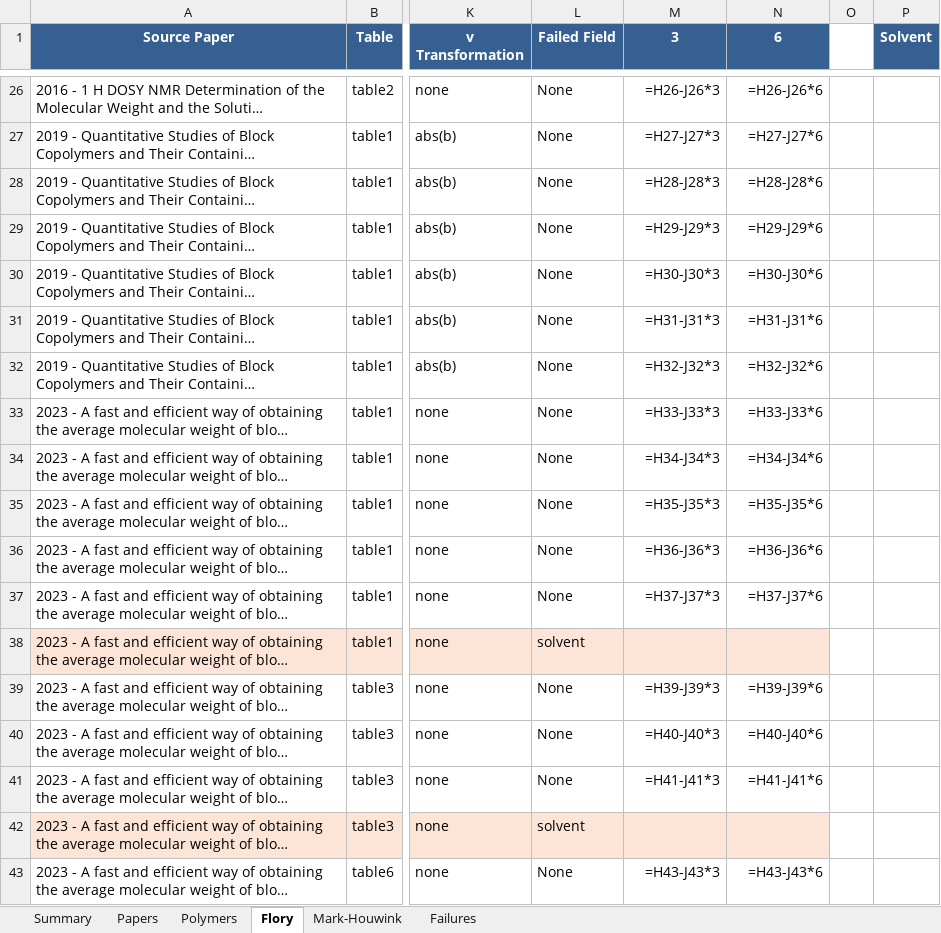
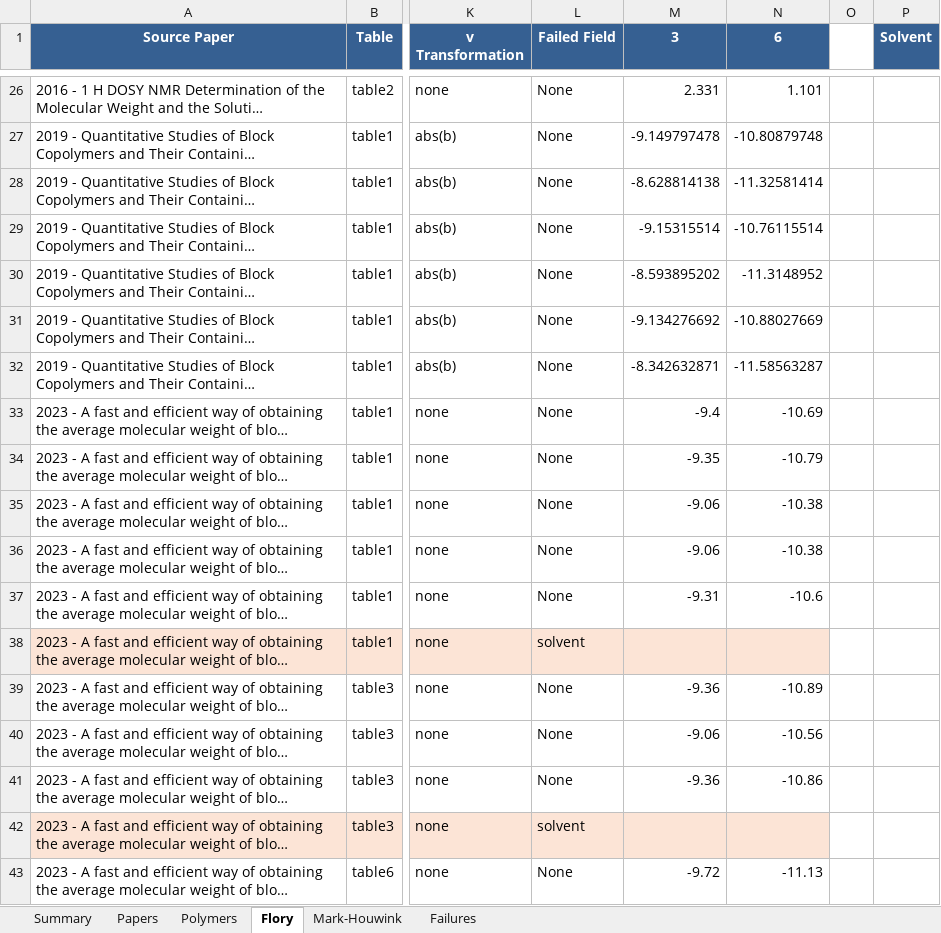
Before and after one commit to ProgramPhantom/ChemistryExtract, an Excel workbook: outputs/combined_data.xlsx, sheet Flory, drawn as a sheet; only a part is shown, gaps mark what is left out; long unchanged cells end in …; values as stored, in another font and other column widths than the file's, no borders; formulas without a stored value are shown as written; charts and pictures not drawn; the diff covers the shown part only; the diff names each change by its address in the sheet, - before the commit and + after, or states it on an @@ line.

```diff
--- a/outputs/combined_data.xlsx (sheet Flory)
+++ b/outputs/combined_data.xlsx (sheet Flory)
-M26 (3): =H26-J26*3
+M26 (3): 2.331
-N26 (6): =H26-J26*6
+N26 (6): 1.101
-M27 (3): =H27-J27*3
+M27 (3): -9.149797478
-N27 (6): =H27-J27*6
+N27 (6): -10.80879748
-M28 (3): =H28-J28*3
+M28 (3): -8.628814138
-N28 (6): =H28-J28*6
+N28 (6): -11.32581414
-M29 (3): =H29-J29*3
+M29 (3): -9.15315514
-N29 (6): =H29-J29*6
+N29 (6): -10.76115514
-M30 (3): =H30-J30*3
+M30 (3): -8.593895202
-N30 (6): =H30-J30*6
+N30 (6): -11.3148952
-M31 (3): =H31-J31*3
+M31 (3): -9.134276692
-N31 (6): =H31-J31*6
+N31 (6): -10.88027669
-M32 (3): =H32-J32*3
+M32 (3): -8.342632871
-N32 (6): =H32-J32*6
+N32 (6): -11.58563287
-M33 (3): =H33-J33*3
+M33 (3): -9.4
-N33 (6): =H33-J33*6
+N33 (6): -10.69
-M34 (3): =H34-J34*3
+M34 (3): -9.35
-N34 (6): =H34-J34*6
+N34 (6): -10.79
-M35 (3): =H35-J35*3
+M35 (3): -9.06
-N35 (6): =H35-J35*6
+N35 (6): -10.38
-M36 (3): =H36-J36*3
+M36 (3): -9.06
-N36 (6): =H36-J36*6
+N36 (6): -10.38
-M37 (3): =H37-J37*3
+M37 (3): -9.31
-N37 (6): =H37-J37*6
+N37 (6): -10.6
-M39 (3): =H39-J39*3
+M39 (3): -9.36
-N39 (6): =H39-J39*6
+N39 (6): -10.89
-M40 (3): =H40-J40*3
+M40 (3): -9.06
-N40 (6): =H40-J40*6
+N40 (6): -10.56
-M41 (3): =H41-J41*3
+M41 (3): -9.36
-N41 (6): =H41-J41*6
+N41 (6): -10.86
-M43 (3): =H43-J43*3
+M43 (3): -9.72
-N43 (6): =H43-J43*6
+N43 (6): -11.13
```
Also changed, not shown: 34 edited cells elsewhere in this sheet, charts or pictures, 2 other files.
